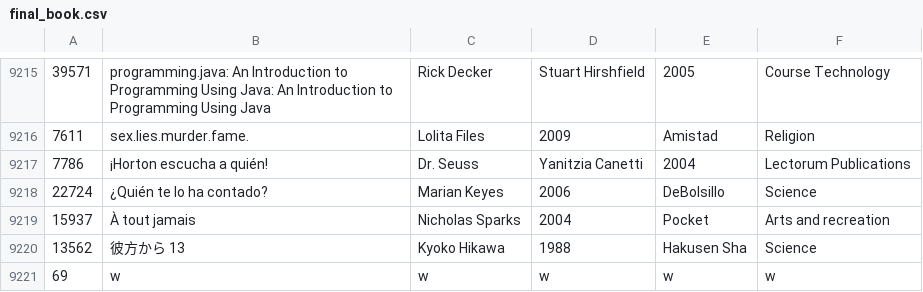
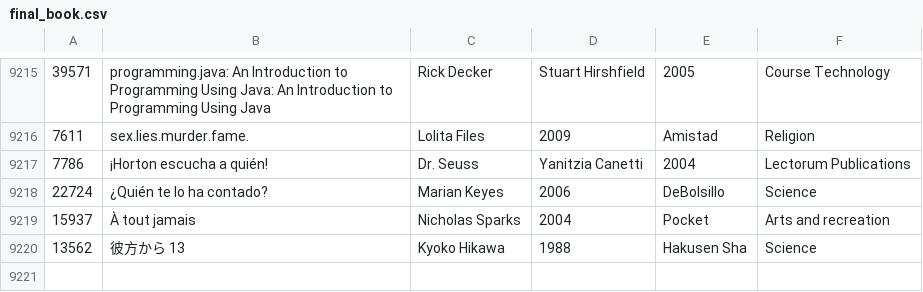
Before and after one commit to L42N/COMP1815_Final, a CSV file: resources/final_book.csv, drawn as a sheet; only a part is shown, gaps mark what is left out; the diff names each change by its address in the sheet, - before the commit and + after, or states it on an @@ line.

```diff
--- a/resources/final_book.csv
+++ b/resources/final_book.csv
-row 9221: 69 | w | w | w | w | w
```
Also changed, not shown: resources/final_publisher.csv, 6 other files.
